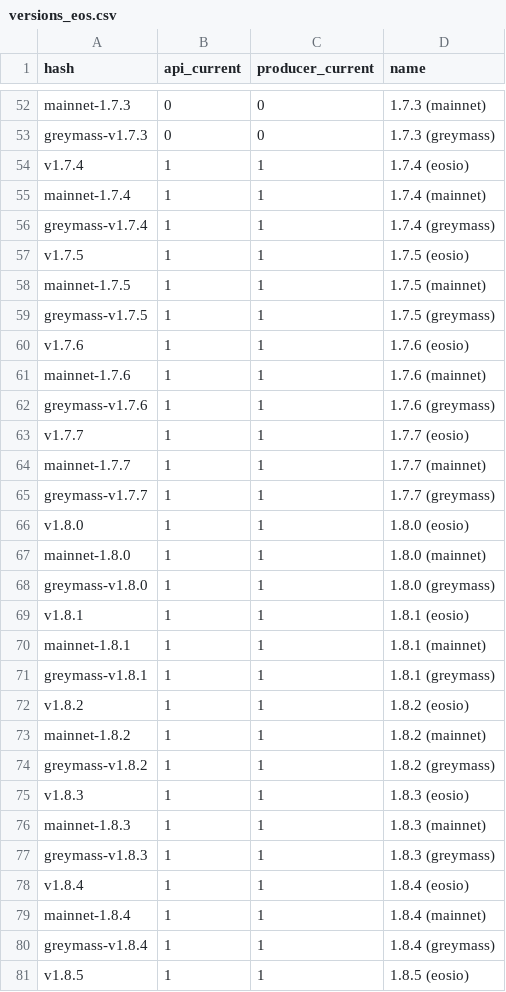
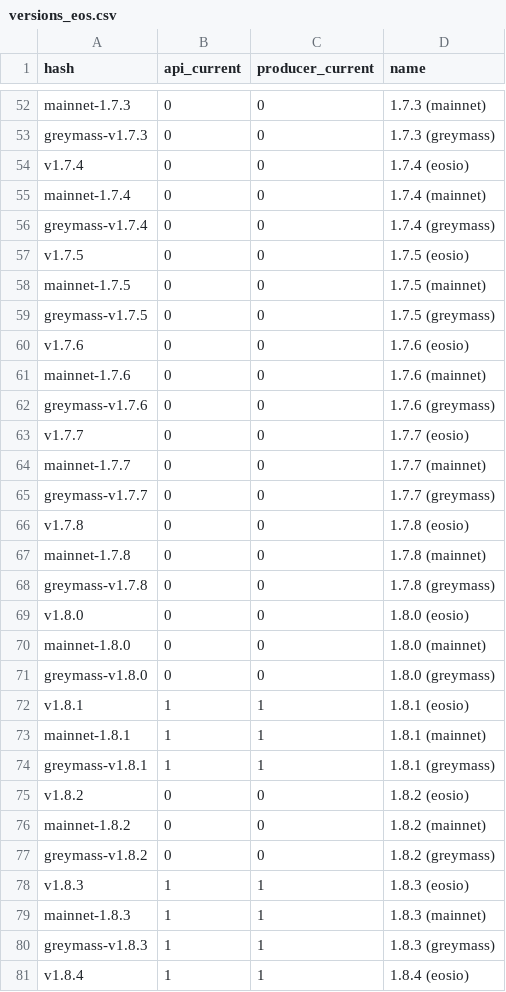
Before and after one commit to EOS-Nation/bpvalidate, a CSV file: config/versions_eos.csv, drawn as a sheet; only a part is shown, gaps mark what is left out; the shorter side is filled out with more unchanged rows; the diff covers the shown part only.

Commit message:
add more version numbers, mark old versions as out-of-date

```diff
--- a/config/versions_eos.csv
+++ b/config/versions_eos.csv
@@ -53,17 +53,20 @@ mainnet-1.7.3,0,0,1.7.3 (mainnet)
 greymass-v1.7.3,0,0,1.7.3 (greymass)
-v1.7.4,1,1,1.7.4 (eosio)
-mainnet-1.7.4,1,1,1.7.4 (mainnet)
-greymass-v1.7.4,1,1,1.7.4 (greymass)
-v1.7.5,1,1,1.7.5 (eosio)
-mainnet-1.7.5,1,1,1.7.5 (mainnet)
-greymass-v1.7.5,1,1,1.7.5 (greymass)
-v1.7.6,1,1,1.7.6 (eosio)
-mainnet-1.7.6,1,1,1.7.6 (mainnet)
-greymass-v1.7.6,1,1,1.7.6 (greymass)
-v1.7.7,1,1,1.7.7 (eosio)
-mainnet-1.7.7,1,1,1.7.7 (mainnet)
-greymass-v1.7.7,1,1,1.7.7 (greymass)
-v1.8.0,1,1,1.8.0 (eosio)
-mainnet-1.8.0,1,1,1.8.0 (mainnet)
-greymass-v1.8.0,1,1,1.8.0 (greymass)
+v1.7.4,0,0,1.7.4 (eosio)
+mainnet-1.7.4,0,0,1.7.4 (mainnet)
+greymass-v1.7.4,0,0,1.7.4 (greymass)
+v1.7.5,0,0,1.7.5 (eosio)
+mainnet-1.7.5,0,0,1.7.5 (mainnet)
+greymass-v1.7.5,0,0,1.7.5 (greymass)
+v1.7.6,0,0,1.7.6 (eosio)
+mainnet-1.7.6,0,0,1.7.6 (mainnet)
+greymass-v1.7.6,0,0,1.7.6 (greymass)
+v1.7.7,0,0,1.7.7 (eosio)
+mainnet-1.7.7,0,0,1.7.7 (mainnet)
+greymass-v1.7.7,0,0,1.7.7 (greymass)
+v1.7.8,0,0,1.7.8 (eosio)
+mainnet-1.7.8,0,0,1.7.8 (mainnet)
+greymass-v1.7.8,0,0,1.7.8 (greymass)
+v1.8.0,0,0,1.8.0 (eosio)
+mainnet-1.8.0,0,0,1.8.0 (mainnet)
+greymass-v1.8.0,0,0,1.8.0 (greymass)
 v1.8.1,1,1,1.8.1 (eosio)
@@ -71,5 +74,5 @@ mainnet-1.8.1,1,1,1.8.1 (mainnet)
 greymass-v1.8.1,1,1,1.8.1 (greymass)
-v1.8.2,1,1,1.8.2 (eosio)
-mainnet-1.8.2,1,1,1.8.2 (mainnet)
-greymass-v1.8.2,1,1,1.8.2 (greymass)
+v1.8.2,0,0,1.8.2 (eosio)
+mainnet-1.8.2,0,0,1.8.2 (mainnet)
+greymass-v1.8.2,0,0,1.8.2 (greymass)
 v1.8.3,1,1,1.8.3 (eosio)
```
Also changed, not shown: 3 added rows elsewhere in this file.
